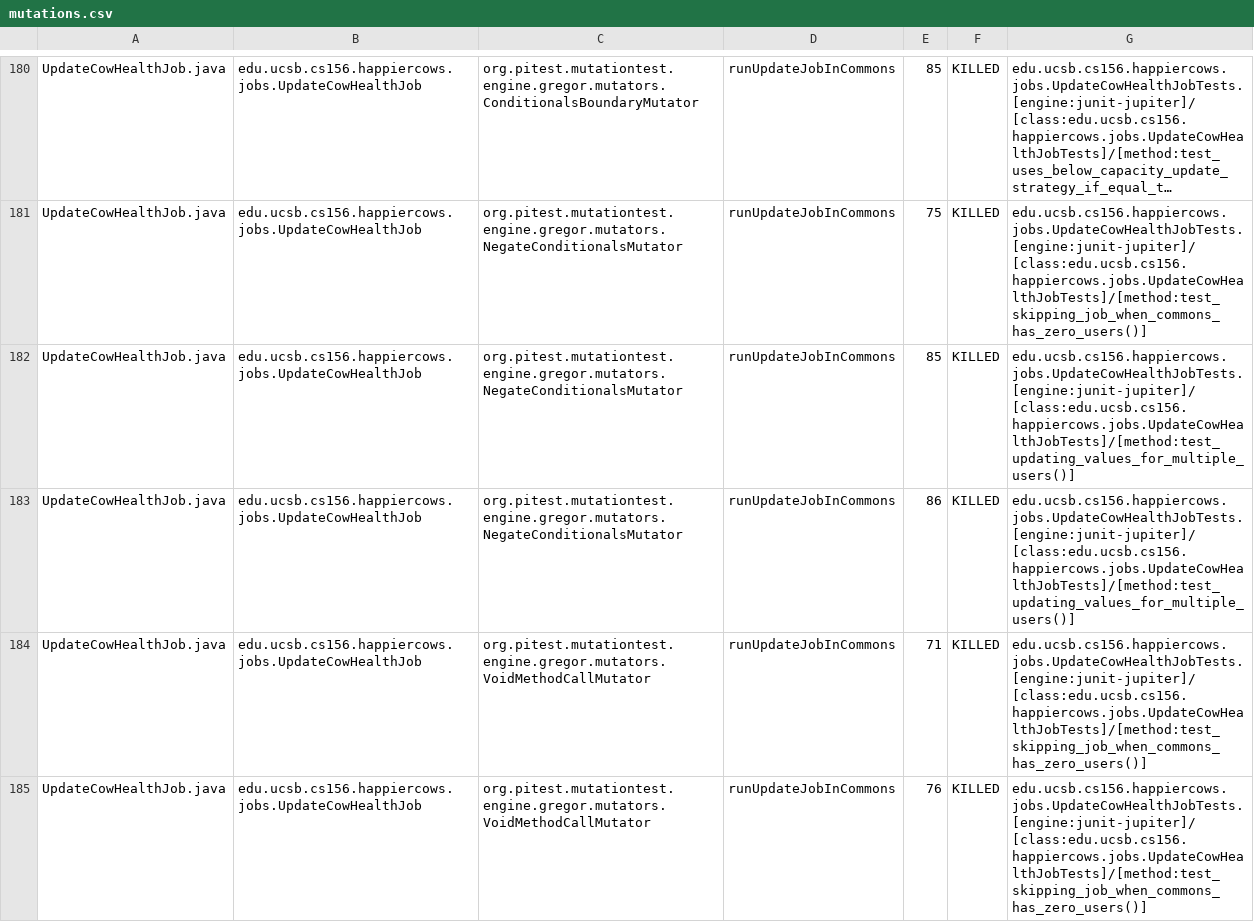
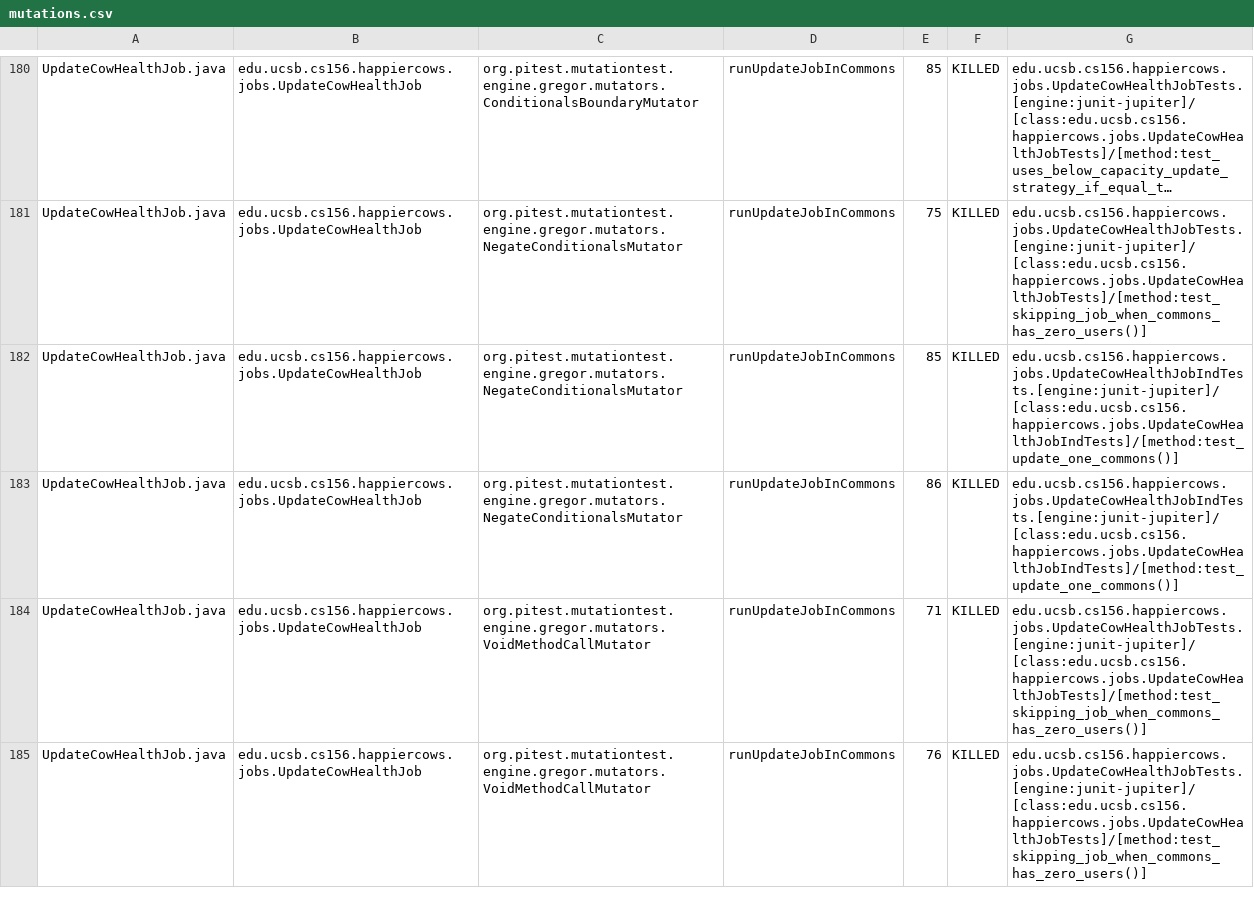
Before and after one commit to ucsb-cs156-s24/proj-happycows-s24-4pm-7, a CSV file: prs/15/pitest/mutations.csv, drawn as a sheet; only a part is shown, gaps mark what is left out; long unchanged cells end in …; the diff covers the shown part only; the diff names each change by its address in the sheet, - before the commit and + after, or states it on an @@ line.

Commit message:
Deploying to gh-pages from @ ucsb-cs156-s24/proj-happycows-s24-4pm-7@a3f75d4c02547c9059e7633a10622c197042709b 🚀

```diff
--- a/prs/15/pitest/mutations.csv
+++ b/prs/15/pitest/mutations.csv
-G182:G183: edu.ucsb.cs156.happiercows.jobs.UpdateCowHealthJobTests.[engine:junit-jupiter]/[class:edu.ucsb.cs156.happiercows.jobs.UpdateCowHealthJobTests]/[method:test_updating_values_for_multiple_users()]
+G182:G183: edu.ucsb.cs156.happiercows.jobs.UpdateCowHealthJobIndTests.[engine:junit-jupiter]/[class:edu.ucsb.cs156.happiercows.jobs.UpdateCowHealthJobIndTests]/[method:test_update_one_commons()]
```
Also changed, not shown: 45 edited cells elsewhere in this file, 48 other files.
